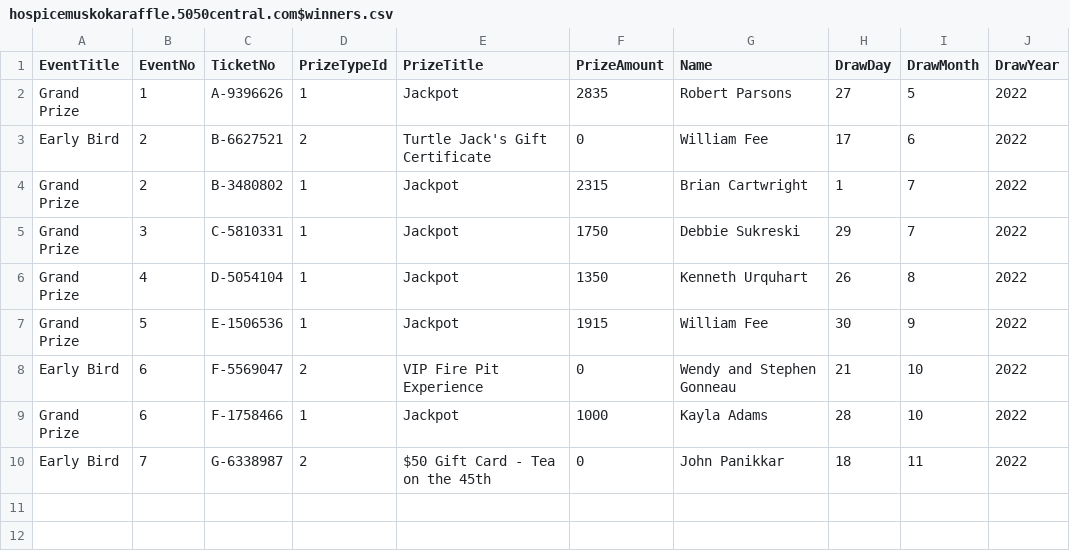
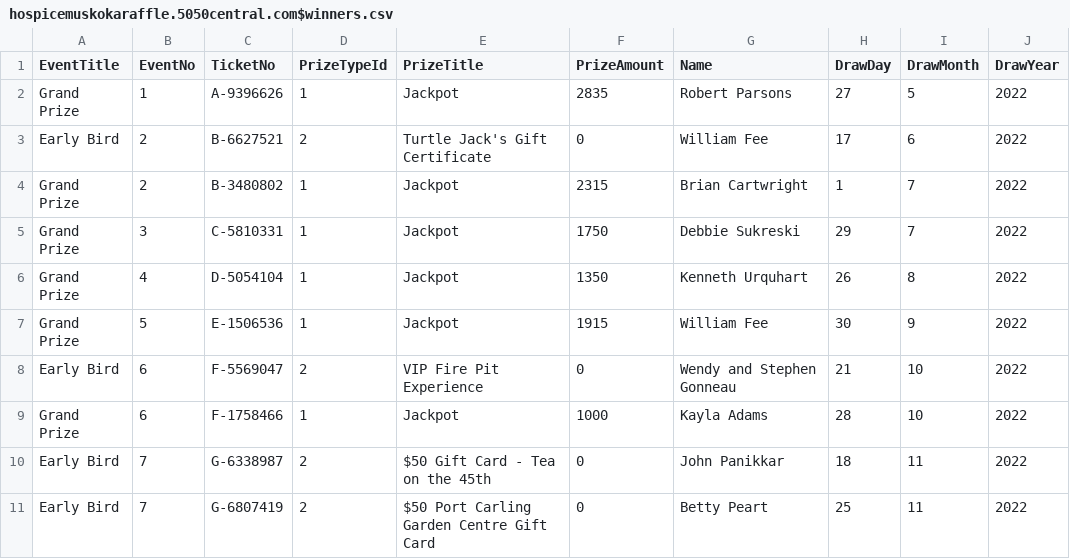
Before and after one commit to LuxYogasegaran/winners-list, a CSV file: hospicemuskokaraffle.5050central.com$winners.csv, drawn as a sheet.

Commit message:
Update hospicemuskokaraffle.5050central.com$winners.csv

```diff
--- a/hospicemuskokaraffle.5050central.com$winners.csv
+++ b/hospicemuskokaraffle.5050central.com$winners.csv
@@ -10 +10,2 @@ Grand Prize,6,F-1758466,1,Jackpot,1000,Kayla Adams,28,10,2022
 Early Bird,7,G-6338987,2,$50 Gift Card - Tea on the 45th,0,John Panikkar,18,11,2022
+Early Bird,7,G-6807419,2,$50 Port Carling Garden Centre Gift Card,0,Betty Peart,25,11,2022
```
